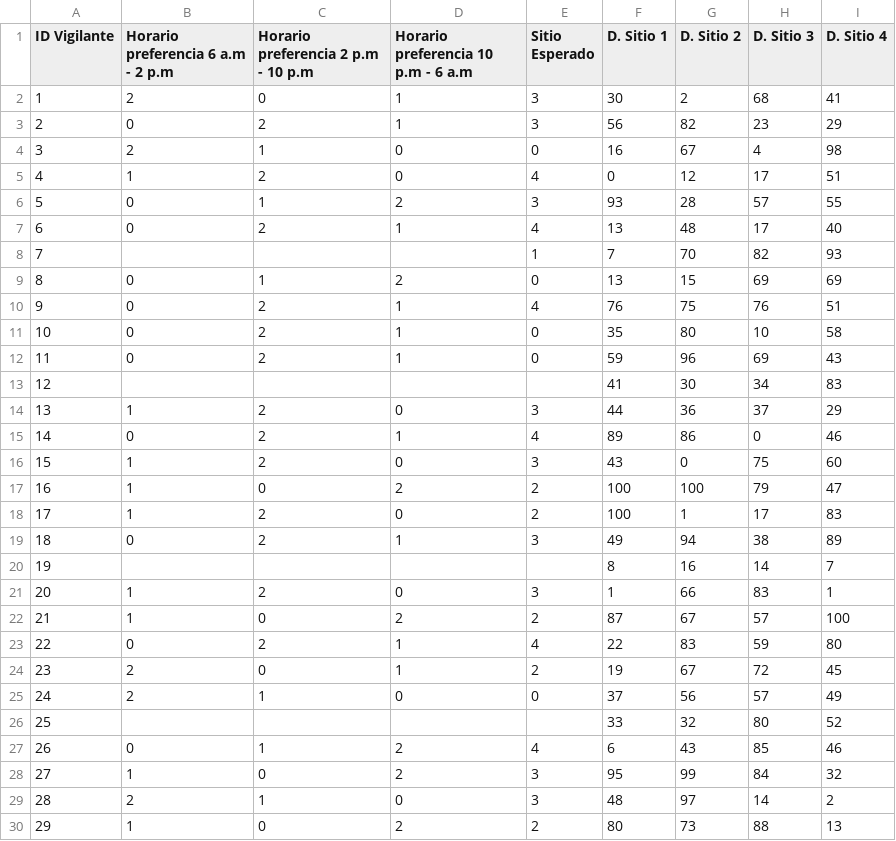
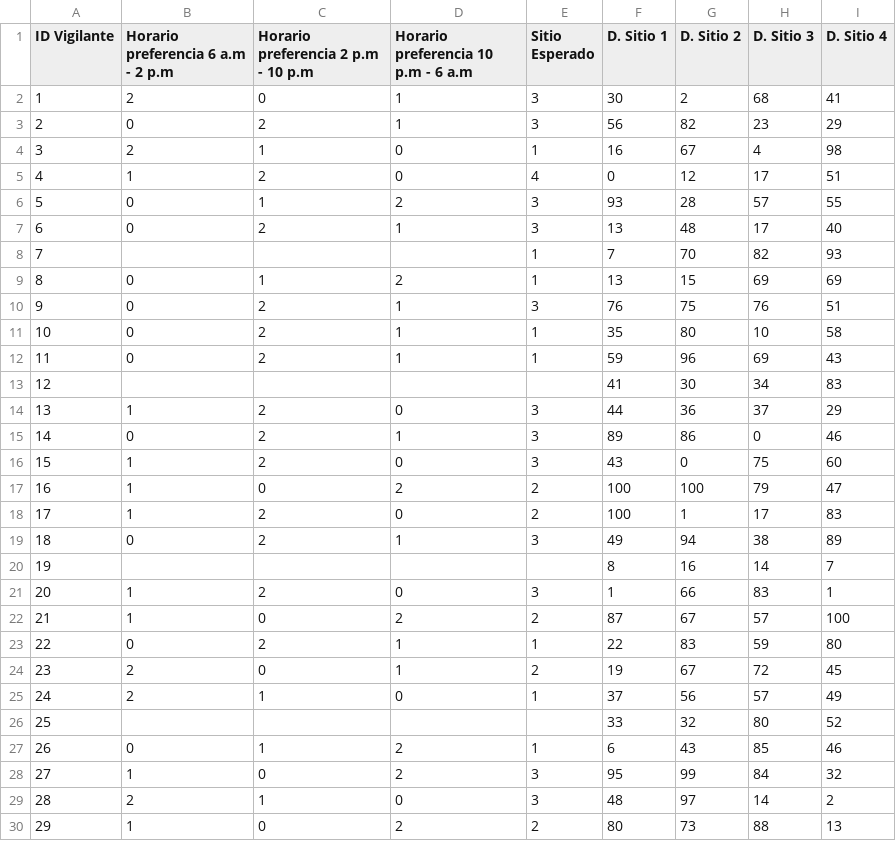
Before and after one commit to renejal/assignment-of-truns, a CSV file: Data/vigilants.csv, drawn as a sheet; only a part is shown.

Commit message:
correcion de vigilantexpeted

```diff
--- a/Data/vigilants.csv
+++ b/Data/vigilants.csv
@@ -3,14 +3,14 @@ ID Vigilante,Horario preferencia 6 a.m - 2 p.m,Horario preferencia 2 p.m - 10 p.
 2,0,2,1,3,56,82,23,29
-3,2,1,0,0,16,67,4,98
+3,2,1,0,1,16,67,4,98
 4,1,2,0,4,0,12,17,51
 5,0,1,2,3,93,28,57,55
-6,0,2,1,4,13,48,17,40
+6,0,2,1,3,13,48,17,40
 7,,,,1,7,70,82,93
-8,0,1,2,0,13,15,69,69
-9,0,2,1,4,76,75,76,51
-10,0,2,1,0,35,80,10,58
-11,0,2,1,0,59,96,69,43
+8,0,1,2,1,13,15,69,69
+9,0,2,1,3,76,75,76,51
+10,0,2,1,1,35,80,10,58
+11,0,2,1,1,59,96,69,43
 12,,,,,41,30,34,83
 13,1,2,0,3,44,36,37,29
-14,0,2,1,4,89,86,0,46
+14,0,2,1,3,89,86,0,46
 15,1,2,0,3,43,0,75,60
@@ -22,7 +22,7 @@ ID Vigilante,Horario preferencia 6 a.m - 2 p.m,Horario preferencia 2 p.m - 10 p.
 21,1,0,2,2,87,67,57,100
-22,0,2,1,4,22,83,59,80
+22,0,2,1,1,22,83,59,80
 23,2,0,1,2,19,67,72,45
-24,2,1,0,0,37,56,57,49
+24,2,1,0,1,37,56,57,49
 25,,,,,33,32,80,52
-26,0,1,2,4,6,43,85,46
+26,0,1,2,1,6,43,85,46
 27,1,0,2,3,95,99,84,32
```
Also changed, not shown: 4 other files.
